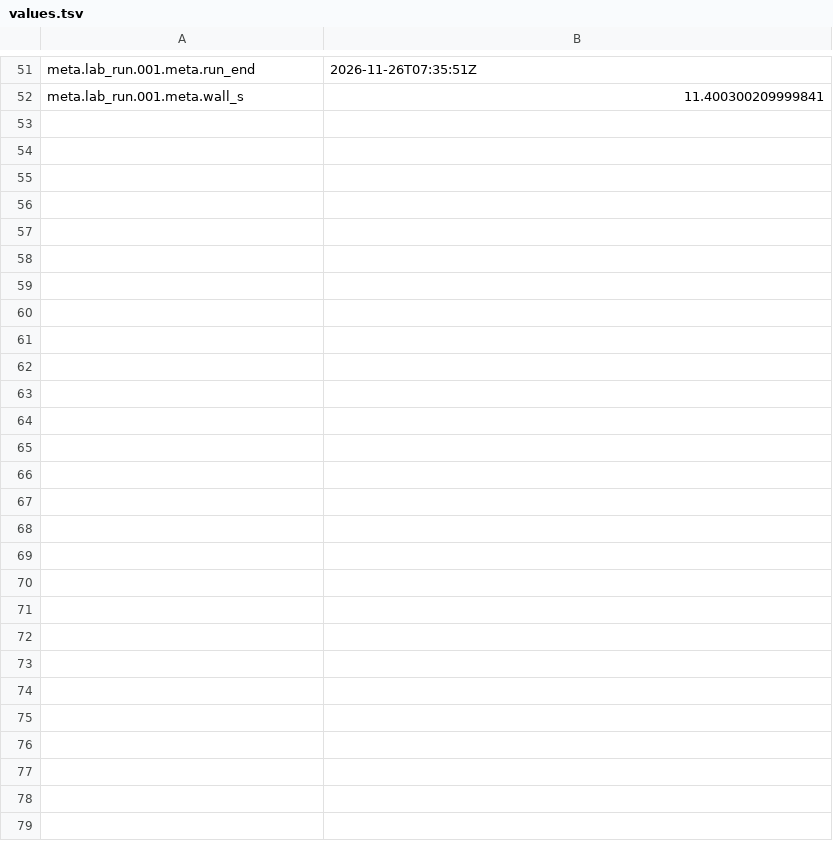
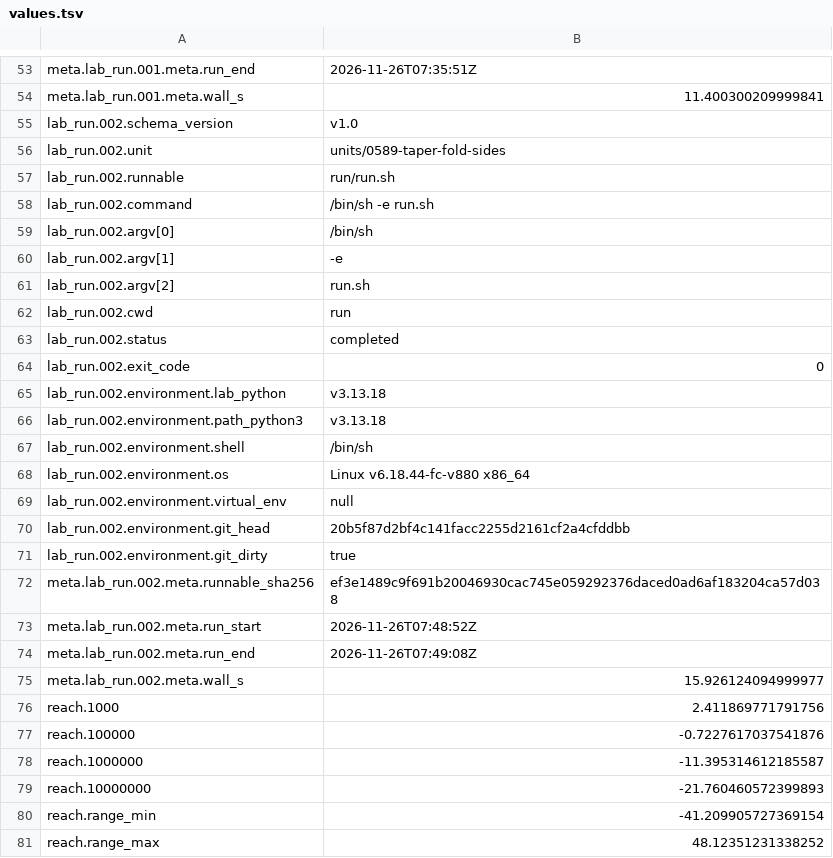
Before and after one commit to juliansambranojr/Primebeat_081426, a TSV file: units/0589-taper-fold-sides/values.tsv, drawn as a sheet; only a part is shown, gaps mark what is left out; the diff covers the shown part only; the diff names each change by its address in the sheet, - before the commit and + after, or states it on an @@ line.

```diff
--- a/units/0589-taper-fold-sides/values.tsv
+++ b/units/0589-taper-fold-sides/values.tsv
+row 55: lab_run.002.schema_version | v1.0
+row 56: lab_run.002.unit | units/0589-taper-fold-sides
+row 57: lab_run.002.runnable | run/run.sh
+row 58: lab_run.002.command | /bin/sh -e run.sh
+row 59: lab_run.002.argv[0] | /bin/sh
+row 60: lab_run.002.argv[1] | -e
+row 61: lab_run.002.argv[2] | run.sh
+row 62: lab_run.002.cwd | run
+row 63: lab_run.002.status | completed
+row 64: lab_run.002.exit_code | 0
+row 65: lab_run.002.environment.lab_python | v3.13.18
+row 66: lab_run.002.environment.path_python3 | v3.13.18
+row 67: lab_run.002.environment.shell | /bin/sh
+row 68: lab_run.002.environment.os | Linux v6.18.44-fc-v880 x86_64
+row 69: lab_run.002.environment.virtual_env | null
+row 70: lab_run.002.environment.git_head | 20b5f87d2bf4c141facc2255d2161cf2a4cfddbb
+row 71: lab_run.002.environment.git_dirty | true
+row 72: meta.lab_run.002.meta.runnable_sha256 | ef3e1489c9f691b20046930cac745e059292376daced0ad6af183204ca57d038
+row 73: meta.lab_run.002.meta.run_start | 2026-11-26T07:48:52Z
+row 74: meta.lab_run.002.meta.run_end | 2026-11-26T07:49:08Z
+row 75: meta.lab_run.002.meta.wall_s | 15.926124094999977
+row 76: reach.1000 | 2.411869771791756
+row 77: reach.100000 | -0.7227617037541876
+row 78: reach.1000000 | -11.395314612185587
+row 79: reach.10000000 | -21.760460572399893
+row 80: reach.range_min | -41.209905727369154
+row 81: reach.range_max | 48.12351231338252
```
Also changed, not shown: 2 added rows elsewhere in this file, 6 other files.
